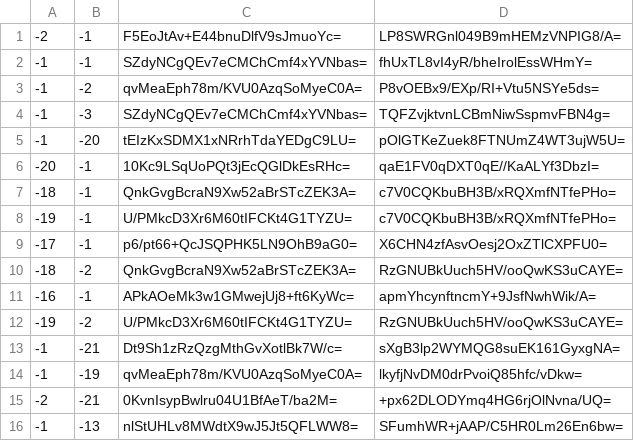
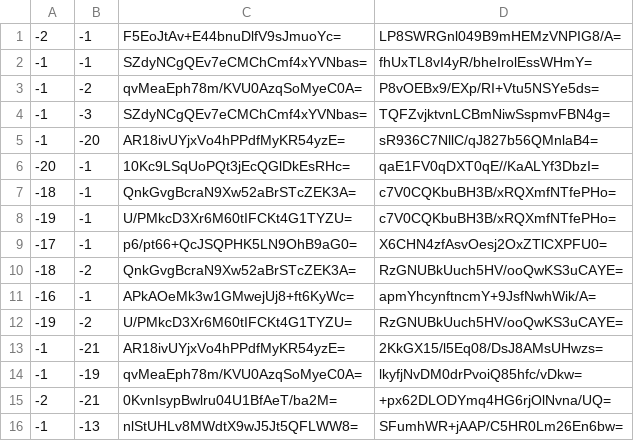
Before and after one commit to Brehtyn/brentyns.com-pipeline, a CSV file: public/unmined/tiles/zoom.-1/metadata/k.-1.-1.csv, drawn as a sheet; only a part is shown.

```diff
--- a/public/unmined/tiles/zoom.-1/metadata/k.-1.-1.csv
+++ b/public/unmined/tiles/zoom.-1/metadata/k.-1.-1.csv
@@ -4,3 +4,3 @@
 -1,-3,SZdyNCgQEv7eCMChCmf4xYVNbas=,TQFZvjktvnLCBmNiwSspmvFBN4g=
--1,-20,tEIzKxSDMX1xNRrhTdaYEDgC9LU=,pOlGTKeZuek8FTNUmZ4WT3ujW5U=
+-1,-20,AR18ivUYjxVo4hPPdfMyKR54yzE=,sR936C7NllC/qJ827b56QMnlaB4=
 -20,-1,10Kc9LSqUoPQt3jEcQGlDkEsRHc=,qaE1FV0qDXT0qE//KaALYf3DbzI=
@@ -12,3 +12,3 @@
 -19,-2,U/PMkcD3Xr6M60tIFCKt4G1TYZU=,RzGNUBkUuch5HV/ooQwKS3uCAYE=
--1,-21,Dt9Sh1zRzQzgMthGvXotlBk7W/c=,sXgB3lp2WYMQG8suEK161GyxgNA=
+-1,-21,AR18ivUYjxVo4hPPdfMyKR54yzE=,2KkGX15/l5Eq08/DsJ8AMsUHwzs=
 -1,-19,qvMeaEph78m/KVU0AzqSoMyeC0A=,lkyfjNvDM0drPvoiQ85hfc/vDkw=
```
Also changed, not shown: public/unmined/tiles/zoom.-1/metadata/k.0.-1.csv, public/unmined/tiles/zoom.-2/metadata/k.-1.-1.csv, 22 other files.
